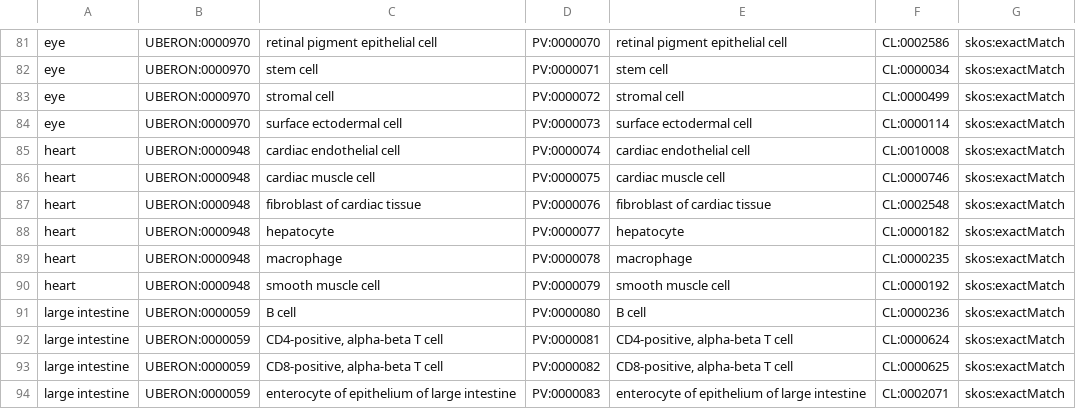
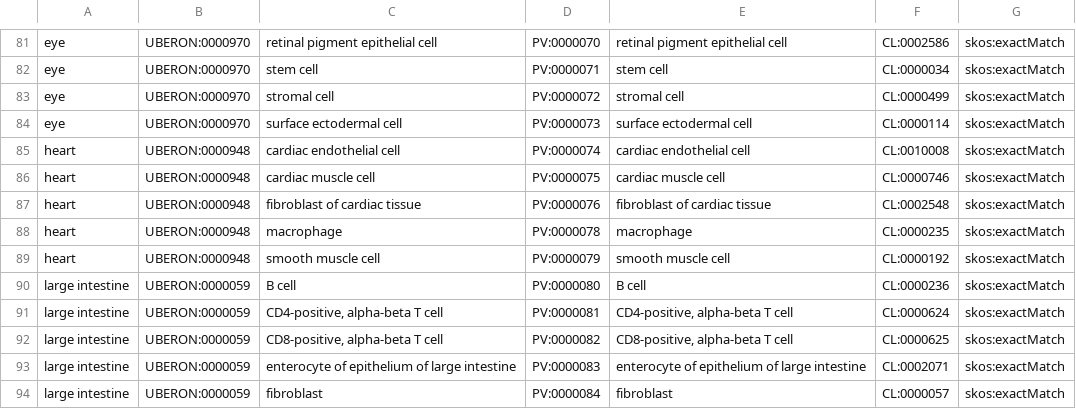
Before and after one commit to hubmapconsortium/hra-workflows-runner, a CSV file: crosswalking-tables/popv.csv, drawn as a sheet; only a part is shown, gaps mark what is left out; the shorter side is filled out with more unchanged rows; the diff names each change by its address in the sheet, - before the commit and + after, or states it on an @@ line.

Commit message:
Update popv.csv
Remove row 88 hepatocyte mapping to heart

```diff
--- a/crosswalking-tables/popv.csv
+++ b/crosswalking-tables/popv.csv
-row 88: heart | UBERON:0000948 | hepatocyte | PV:0000077 | hepatocyte | CL:0000182 | skos:exactMatch
```
